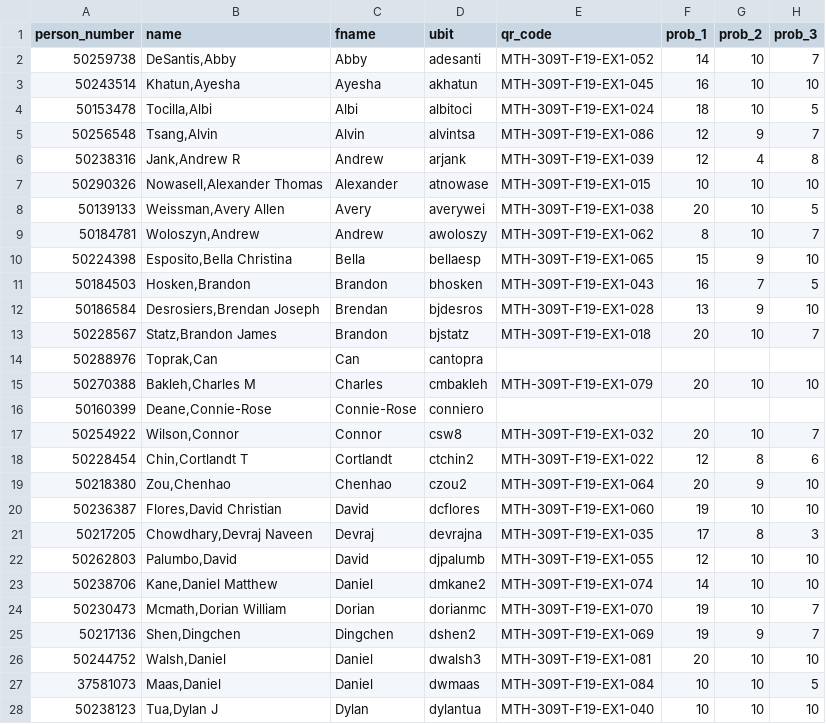
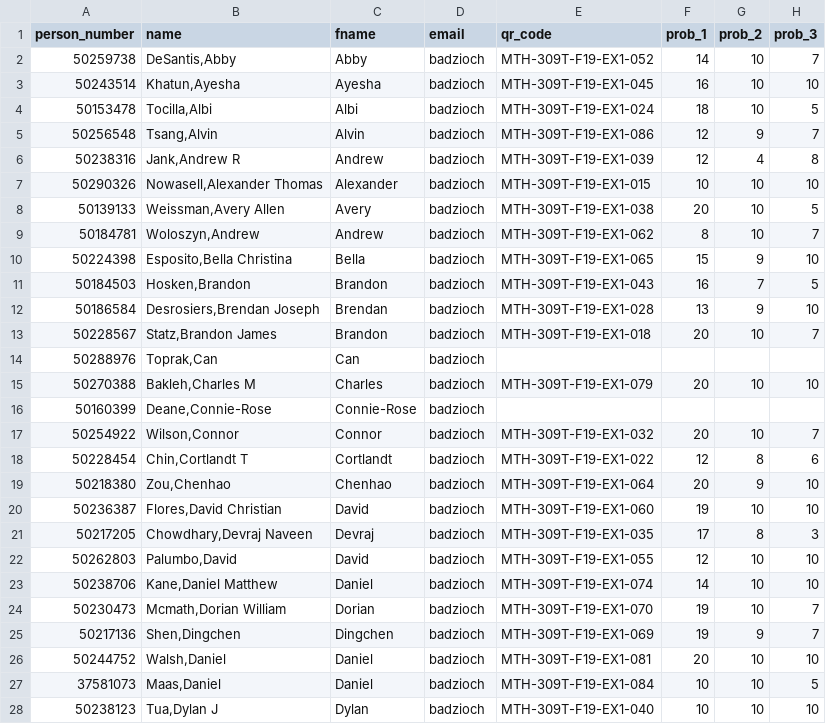
Before and after one commit to bbadzioch/QR_Grading, a CSV file: grading2/new_gradebook.csv, drawn as a sheet; only a part is shown; the diff covers the shown part only; the diff names each change by its address in the sheet, - before the commit and + after, or states it on an @@ line.

```diff
--- a/grading2/new_gradebook.csv
+++ b/grading2/new_gradebook.csv
-D1: ubit
+D1: email
-D2 (email): adesanti
+D2 (email): badzioch
-D3 (email): akhatun
+D3 (email): badzioch
-D4 (email): albitoci
+D4 (email): badzioch
-D5 (email): alvintsa
+D5 (email): badzioch
-D6 (email): arjank
+D6 (email): badzioch
-D7 (email): atnowase
+D7 (email): badzioch
-D8 (email): averywei
+D8 (email): badzioch
-D9 (email): awoloszy
+D9 (email): badzioch
-D10 (email): bellaesp
+D10 (email): badzioch
-D11 (email): bhosken
+D11 (email): badzioch
-D12 (email): bjdesros
+D12 (email): badzioch
-D13 (email): bjstatz
+D13 (email): badzioch
-D14 (email): cantopra
+D14 (email): badzioch
-D15 (email): cmbakleh
+D15 (email): badzioch
-D16 (email): conniero
+D16 (email): badzioch
-D17 (email): csw8
+D17 (email): badzioch
-D18 (email): ctchin2
+D18 (email): badzioch
-D19 (email): czou2
+D19 (email): badzioch
-D20 (email): dcflores
+D20 (email): badzioch
-D21 (email): devrajna
+D21 (email): badzioch
-D22 (email): djpalumb
+D22 (email): badzioch
-D23 (email): dmkane2
+D23 (email): badzioch
-D24 (email): dorianmc
+D24 (email): badzioch
-D25 (email): dshen2
+D25 (email): badzioch
-D26 (email): dwalsh3
+D26 (email): badzioch
-D27 (email): dwmaas
+D27 (email): badzioch
-D28 (email): dylantua
+D28 (email): badzioch
```
Also changed, not shown: 67 edited cells elsewhere in this file, grading2/gradebook.csv, 6 other files.
